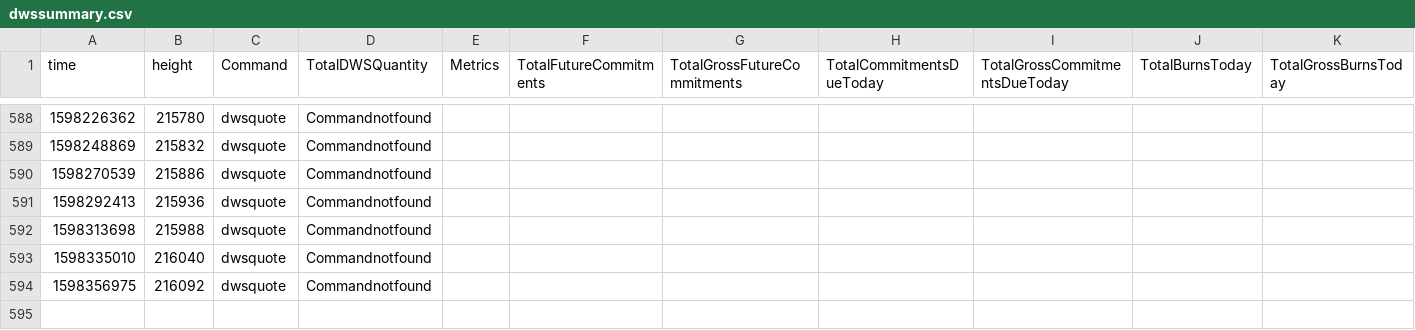
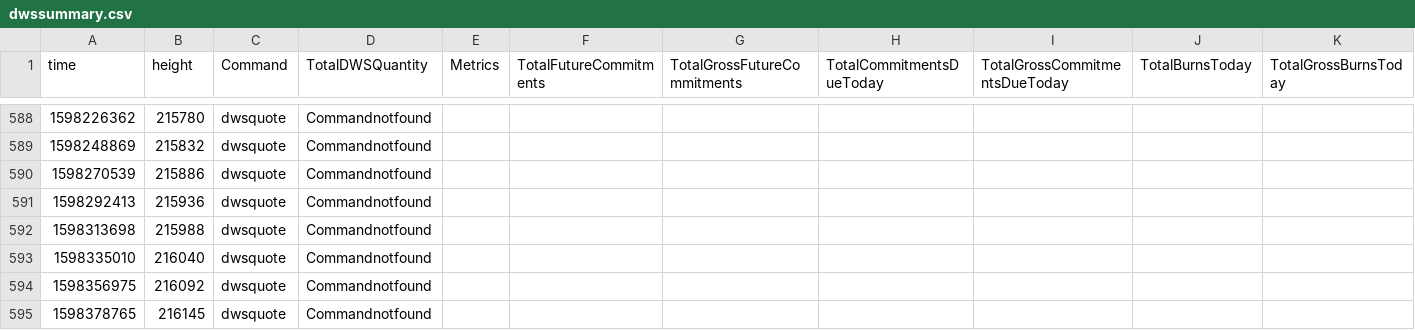
Before and after one commit to biblepay-community/bbp_stats, a CSV file: dwssummary.csv, drawn as a sheet; only a part is shown, gaps mark what is left out; rows hold the shown columns only; the diff names each change by its address in the sheet, - before the commit and + after, or states it on an @@ line.

```diff
--- a/dwssummary.csv
+++ b/dwssummary.csv
+row 595: 1598378765 | 216145 | dwsquote | Commandnotfound
```
Also changed, not shown: reward.csv, wcg-leaderboard.csv, 1 other file.
